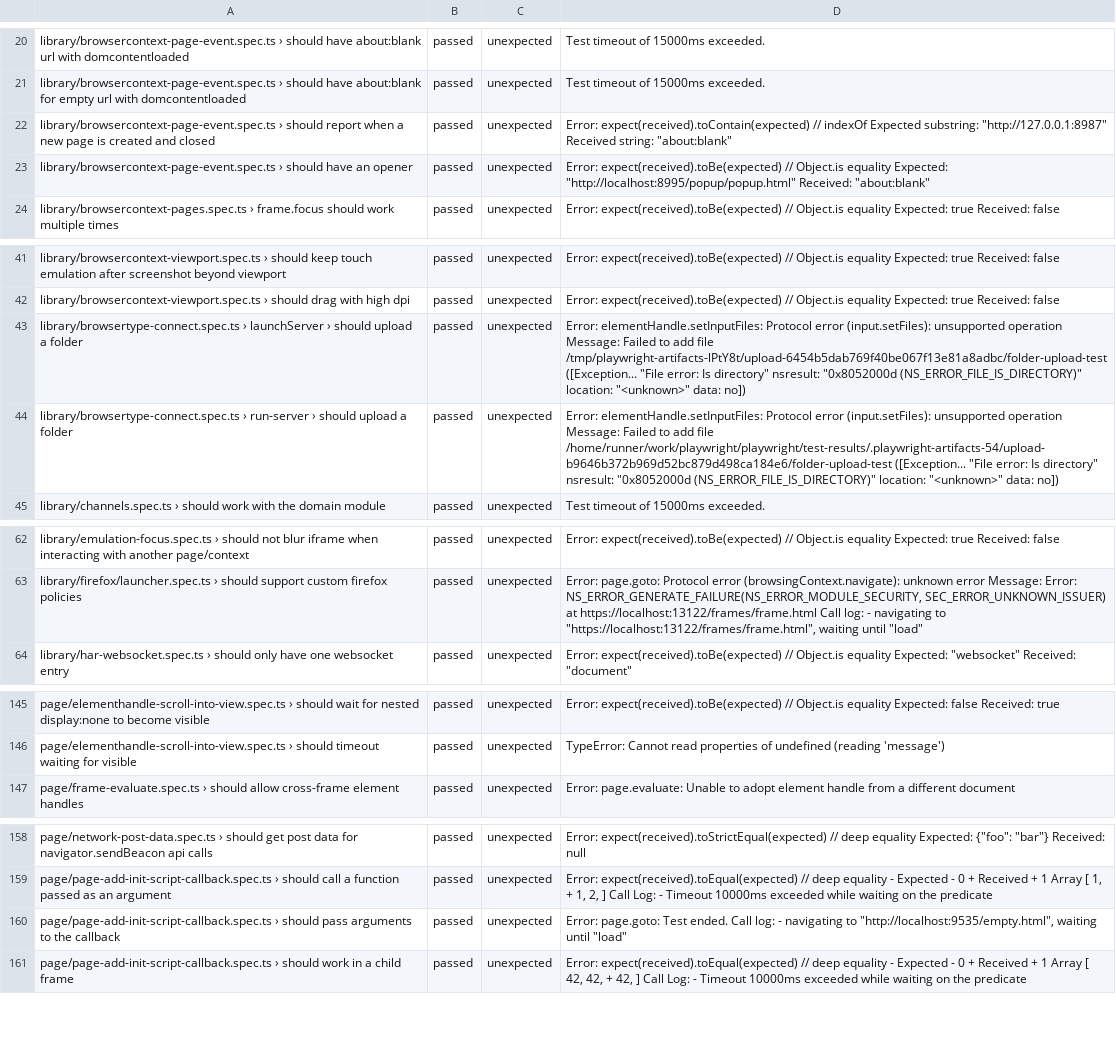
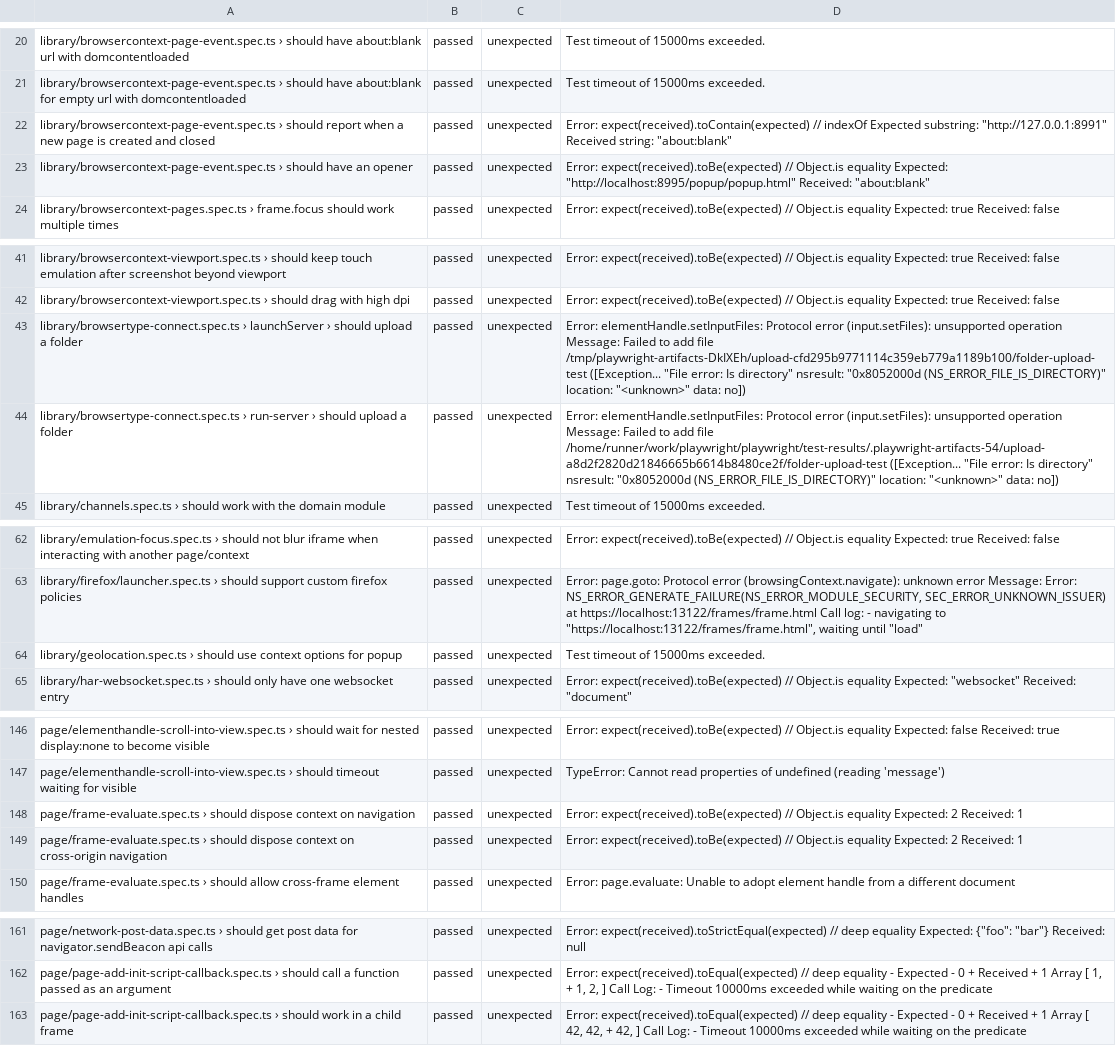
Before and after one commit to microsoft/playwright, a CSV file: moz-firefox-nightly.csv, drawn as a sheet; only a part is shown, gaps mark what is left out; the diff covers the shown part only.

```diff
--- a/moz-firefox-nightly.csv
+++ b/moz-firefox-nightly.csv
@@ -21,3 +21,3 @@ library/browsercontext-page-event.spec.ts › should have about:blank url with d
 library/browsercontext-page-event.spec.ts › should have about:blank for empty url with domcontentloaded,passed,unexpected,Test timeout of 15000ms exceeded.
-library/browsercontext-page-event.spec.ts › should report when a new page is created and closed,passed,unexpected,"Error: expect(received).toContain(expected) // indexOf Expected substring: ""http://127.0.0.1:8987"" Received string: ""about:blank"""
+library/browsercontext-page-event.spec.ts › should report when a new page is created and closed,passed,unexpected,"Error: expect(received).toContain(expected) // indexOf Expected substring: ""http://127.0.0.1:8991"" Received string: ""about:blank"""
 library/browsercontext-page-event.spec.ts › should have an opener,passed,unexpected,"Error: expect(received).toBe(expected) // Object.is equality Expected: ""http://localhost:8995/popup/popup.html"" Received: ""about:blank"""
@@ -42,4 +42,4 @@ library/browsercontext-viewport.spec.ts › should keep touch emulation after sc
 library/browsercontext-viewport.spec.ts › should drag with high dpi,passed,unexpected,Error: expect(received).toBe(expected) // Object.is equality Expected: true Received: false
-library/browsertype-connect.spec.ts › launchServer › should upload a folder,passed,unexpected,"Error: elementHandle.setInputFiles: Protocol error (input.setFiles): unsupported operation Message: Failed to add file /tmp/playwright-artifacts-lPtY8t/upload-6454b5dab769f40be067f13e81a8adbc/folder-upload-test ([Exception... ""File error: Is directory"" nsresult: ""0x8052000d (NS_ERROR_FILE_IS_DIRECTORY)"" location: ""<unknown>"" data: no])"
-library/browsertype-connect.spec.ts › run-server › should upload a folder,passed,unexpected,"Error: elementHandle.setInputFiles: Protocol error (input.setFiles): unsupported operation Message: Failed to add file /home/runner/work/playwright/playwright/test-results/.playwright-artifacts-54/upload-b9646b372b969d52bc879d498ca184e6/folder-upload-test ([Exception... ""File error: Is directory"" nsresult: ""0x8052000d (NS_ERROR_FILE_IS_DIRECTORY)"" location: ""<unknown>"" data: no])"
+library/browsertype-connect.spec.ts › launchServer › should upload a folder,passed,unexpected,"Error: elementHandle.setInputFiles: Protocol error (input.setFiles): unsupported operation Message: Failed to add file /tmp/playwright-artifacts-DkIXEh/upload-cfd295b9771114c359eb779a1189b100/folder-upload-test ([Exception... ""File error: Is directory"" nsresult: ""0x8052000d (NS_ERROR_FILE_IS_DIRECTORY)"" location: ""<unknown>"" data: no])"
+library/browsertype-connect.spec.ts › run-server › should upload a folder,passed,unexpected,"Error: elementHandle.setInputFiles: Protocol error (input.setFiles): unsupported operation Message: Failed to add file /home/runner/work/playwright/playwright/test-results/.playwright-artifacts-54/upload-a8d2f2820d21846665b6614b8480ce2f/folder-upload-test ([Exception... ""File error: Is directory"" nsresult: ""0x8052000d (NS_ERROR_FILE_IS_DIRECTORY)"" location: ""<unknown>"" data: no])"
 library/channels.spec.ts › should work with the domain module,passed,unexpected,Test timeout of 15000ms exceeded.
@@ -63,2 +63,3 @@ library/emulation-focus.spec.ts › should not blur iframe when interacting with
 library/firefox/launcher.spec.ts › should support custom firefox policies,passed,unexpected,"Error: page.goto: Protocol error (browsingContext.navigate): unknown error Message: Error: NS_ERROR_GENERATE_FAILURE(NS_ERROR_MODULE_SECURITY, SEC_ERROR_UNKNOWN_ISSUER) at https://localhost:13122/frames/frame.html Call log:  - navigating to ""https://localhost:13122/frames/frame.html"", waiting until ""load"""
+library/geolocation.spec.ts › should use context options for popup,passed,unexpected,Test timeout of 15000ms exceeded.
 library/har-websocket.spec.ts › should only have one websocket entry,passed,unexpected,"Error: expect(received).toBe(expected) // Object.is equality Expected: ""websocket"" Received: ""document"""
@@ -146,2 +147,4 @@ page/elementhandle-scroll-into-view.spec.ts › should wait for nested display:n
 page/elementhandle-scroll-into-view.spec.ts › should timeout waiting for visible,passed,unexpected,TypeError: Cannot read properties of undefined (reading 'message')
+page/frame-evaluate.spec.ts › should dispose context on navigation,passed,unexpected,Error: expect(received).toBe(expected) // Object.is equality Expected: 2 Received: 1
+page/frame-evaluate.spec.ts › should dispose context on cross-origin navigation,passed,unexpected,Error: expect(received).toBe(expected) // Object.is equality Expected: 2 Received: 1
 page/frame-evaluate.spec.ts › should allow cross-frame element handles,passed,unexpected,Error: page.evaluate: Unable to adopt element handle from a different document
@@ -159,3 +162,2 @@ page/network-post-data.spec.ts › should get post data for navigator.sendBeacon
 page/page-add-init-script-callback.spec.ts › should call a function passed as an argument,passed,unexpected,"Error: expect(received).toEqual(expected) // deep equality - Expected - 0 + Received + 1  Array [  1, + 1,  2,  ] Call Log: - Timeout 10000ms exceeded while waiting on the predicate"
-page/page-add-init-script-callback.spec.ts › should pass arguments to the callback,passed,unexpected,"Error: page.goto: Test ended. Call log:  - navigating to ""http://localhost:9535/empty.html"", waiting until ""load"""
 page/page-add-init-script-callback.spec.ts › should work in a child frame,passed,unexpected,"Error: expect(received).toEqual(expected) // deep equality - Expected - 0 + Received + 1  Array [  42,  42, + 42,  ] Call Log: - Timeout 10000ms exceeded while waiting on the predicate"
```
Also changed, not shown: 3 edited cells elsewhere in this file.
